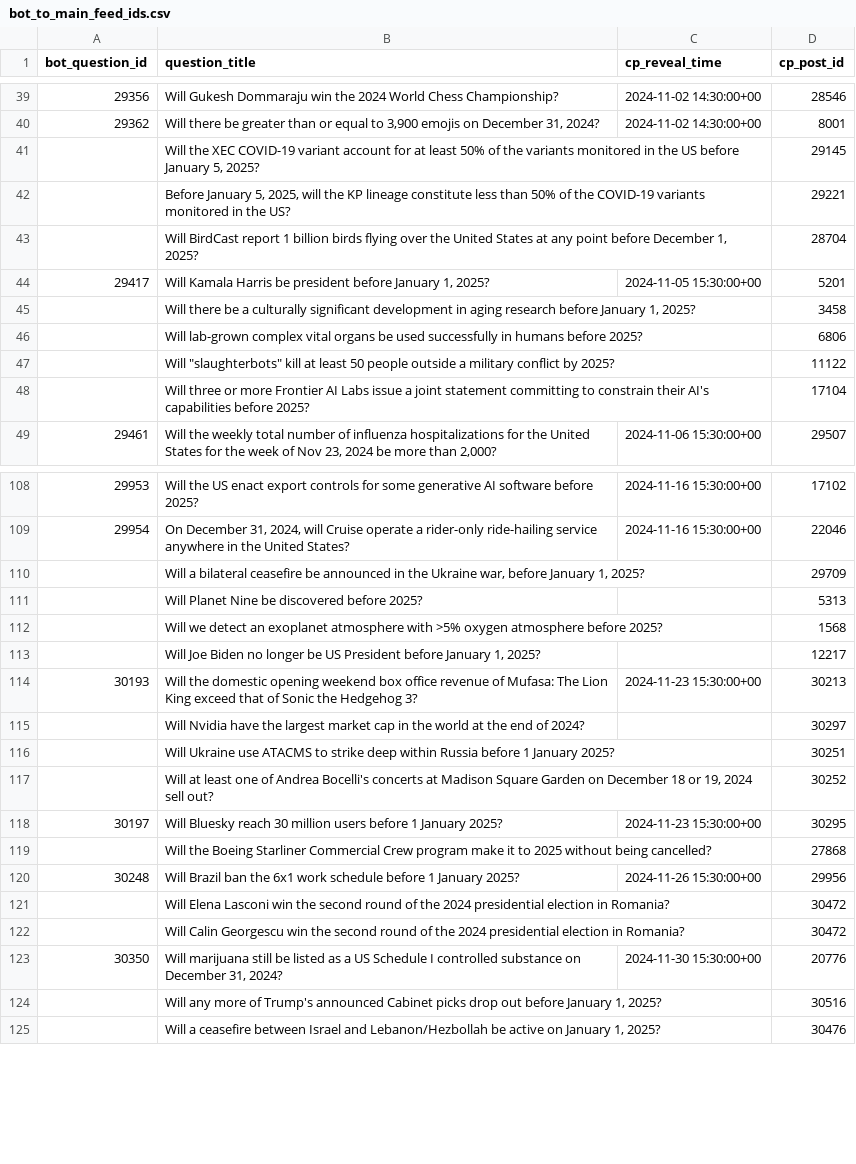
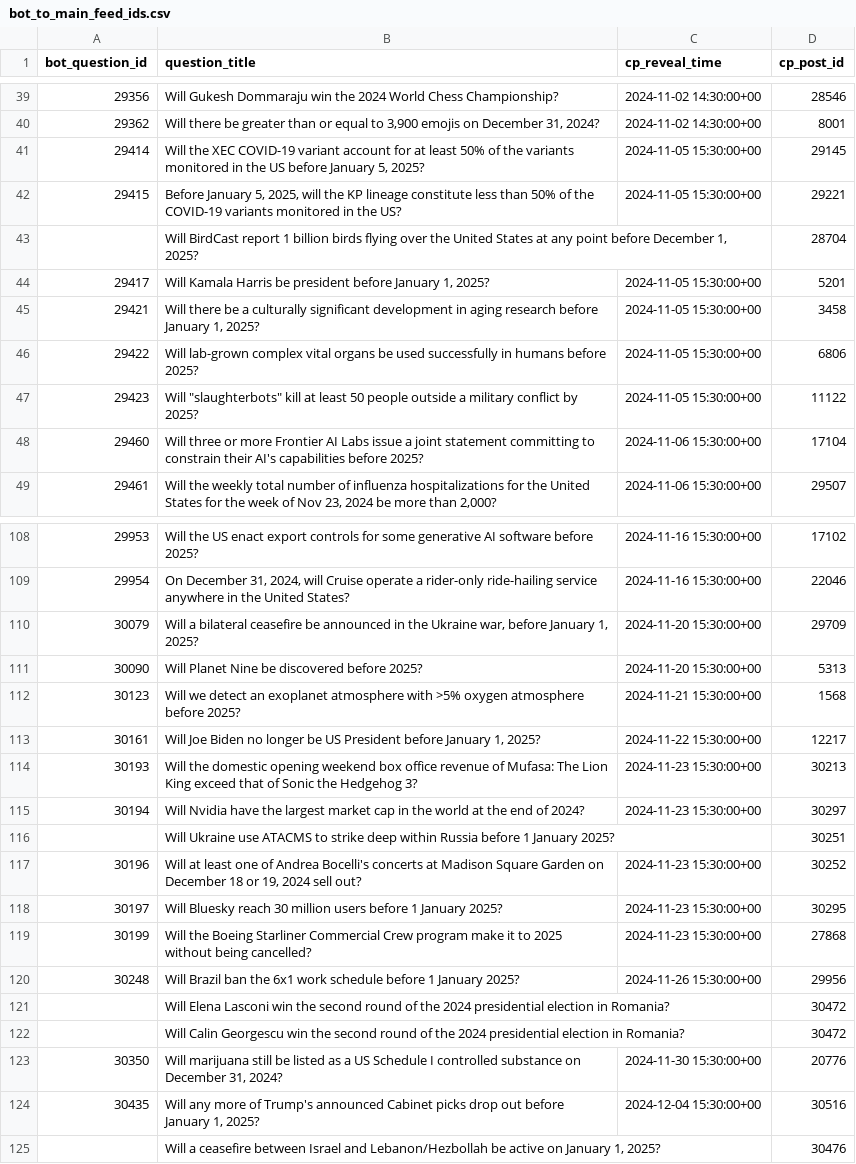
Before and after one commit to Metaculus/aib-analysis, a CSV file: bot_to_main_feed_ids.csv, drawn as a sheet; only a part is shown, gaps mark what is left out; the diff covers the shown part only.

Commit message:
few things * updated CP data * bug fix: failed to filter groups_exploded correctly * something is amiss with calibration curves

```diff
--- a/bot_to_main_feed_ids.csv
+++ b/bot_to_main_feed_ids.csv
@@ -44,4 +44,4 @@ bot_question_id,question_title,cp_reveal_time,cp_post_id
 29362,"Will there be greater than or equal to 3,900 emojis on December 31, 2024?",2024-11-02 14:30:00+00,8001
-,"Will the XEC COVID-19 variant account for at least 50% of the variants monitored in the US before January 5, 2025?",,29145
-,"Before January 5, 2025, will the KP lineage constitute less than 50% of the COVID-19 variants monitored in the US?",,29221
+29414,"Will the XEC COVID-19 variant account for at least 50% of the variants monitored in the US before January 5, 2025?",2024-11-05 15:30:00+00,29145
+29415,"Before January 5, 2025, will the KP lineage constitute less than 50% of the COVID-19 variants monitored in the US?",2024-11-05 15:30:00+00,29221
 ,"Will BirdCast report 1 billion birds flying over the United States at any point before December 1, 2025?
@@ -49,11 +49,11 @@ bot_question_id,question_title,cp_reveal_time,cp_post_id
 29417,"Will Kamala Harris be president before January 1, 2025?",2024-11-05 15:30:00+00,5201
-,"Will there be a culturally significant development in aging research before January 1, 2025?
-",,3458
-,"Will lab-grown complex vital organs be used successfully in humans before 2025?
-",,6806
-,"Will ""slaughterbots"" kill at least 50 people outside a military conflict by 2025?
-
-",,11122
-,"Will three or more Frontier AI Labs issue a joint statement committing to constrain their AI's capabilities before 2025?
-",,17104
+29421,"Will there be a culturally significant development in aging research before January 1, 2025?
+",2024-11-05 15:30:00+00,3458
+29422,"Will lab-grown complex vital organs be used successfully in humans before 2025?
+",2024-11-05 15:30:00+00,6806
+29423,"Will ""slaughterbots"" kill at least 50 people outside a military conflict by 2025?
+
+",2024-11-05 15:30:00+00,11122
+29460,"Will three or more Frontier AI Labs issue a joint statement committing to constrain their AI's capabilities before 2025?
+",2024-11-06 15:30:00+00,17104
 29461,"Will the weekly total number of influenza hospitalizations for the United States for the week of Nov 23, 2024 be more than 2,000?",2024-11-06 15:30:00+00,29507
@@ -132,15 +132,15 @@ bot_question_id,question_title,cp_reveal_time,cp_post_id
 ",2024-11-16 15:30:00+00,22046
-,"Will a bilateral ceasefire be announced in the Ukraine war, before January 1, 2025?",,29709
-,Will Planet Nine be discovered before 2025?,,5313
-,"Will we detect an exoplanet atmosphere with >5% oxygen atmosphere before 2025?
-",,1568
-,"Will Joe Biden no longer be US President before January 1, 2025?
-
-",,12217
+30079,"Will a bilateral ceasefire be announced in the Ukraine war, before January 1, 2025?",2024-11-20 15:30:00+00,29709
+30090,Will Planet Nine be discovered before 2025?,2024-11-20 15:30:00+00,5313
+30123,"Will we detect an exoplanet atmosphere with >5% oxygen atmosphere before 2025?
+",2024-11-21 15:30:00+00,1568
+30161,"Will Joe Biden no longer be US President before January 1, 2025?
+
+",2024-11-22 15:30:00+00,12217
 30193,Will the domestic opening weekend box office revenue of Mufasa: The Lion King exceed that of Sonic the Hedgehog 3?,2024-11-23 15:30:00+00,30213
-,Will Nvidia have the largest market cap in the world at the end of 2024?,,30297
+30194,Will Nvidia have the largest market cap in the world at the end of 2024?,2024-11-23 15:30:00+00,30297
 ,Will Ukraine use ATACMS to strike deep within Russia before 1 January 2025?,,30251
-,"Will at least one of Andrea Bocelli's concerts at Madison Square Garden on December 18 or 19, 2024 sell out?",,30252
+30196,"Will at least one of Andrea Bocelli's concerts at Madison Square Garden on December 18 or 19, 2024 sell out?",2024-11-23 15:30:00+00,30252
 30197,Will Bluesky reach 30 million users before 1 January 2025?,2024-11-23 15:30:00+00,30295
-,Will the Boeing Starliner Commercial Crew program make it to 2025 without being cancelled?,,27868
+30199,Will the Boeing Starliner Commercial Crew program make it to 2025 without being cancelled?,2024-11-23 15:30:00+00,27868
 30248,Will Brazil ban the 6x1 work schedule before 1 January 2025?,2024-11-26 15:30:00+00,29956
@@ -149,3 +149,3 @@ bot_question_id,question_title,cp_reveal_time,cp_post_id
 30350,"Will marijuana still be listed as a US Schedule I controlled substance on December 31, 2024?",2024-11-30 15:30:00+00,20776
-,"Will any more of Trump's announced Cabinet picks drop out before January 1, 2025?",,30516
+30435,"Will any more of Trump's announced Cabinet picks drop out before January 1, 2025?",2024-12-04 15:30:00+00,30516
 ,"Will a ceasefire between Israel and Lebanon/Hezbollah be active on January 1, 2025?",,30476
```
Also changed, not shown: 46 edited cells elsewhere in this file, 2 other files.
